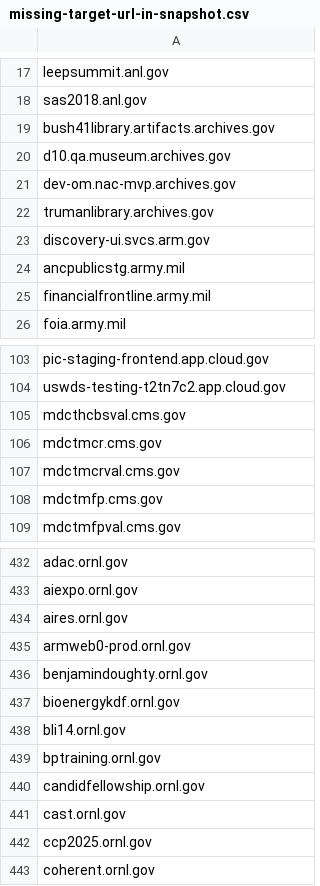
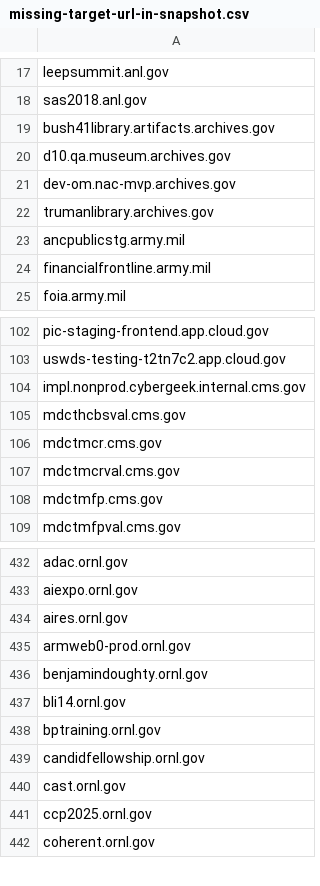
Before and after one commit to GSA/site-scanning-analysis, a CSV file: reports/missing-target-url-in-snapshot.csv, drawn as a sheet; only a part is shown, gaps mark what is left out; removed rows and columns are numbered as before the commit, all else as after; the diff names each change by its address in the sheet, - before the commit and + after, or states it on an @@ line.

```diff
--- a/reports/missing-target-url-in-snapshot.csv
+++ b/reports/missing-target-url-in-snapshot.csv
-row 23: discovery-ui.svcs.arm.gov
+row 104: impl.nonprod.cybergeek.internal.cms.gov
-row 437: bioenergykdf.ornl.gov
```
